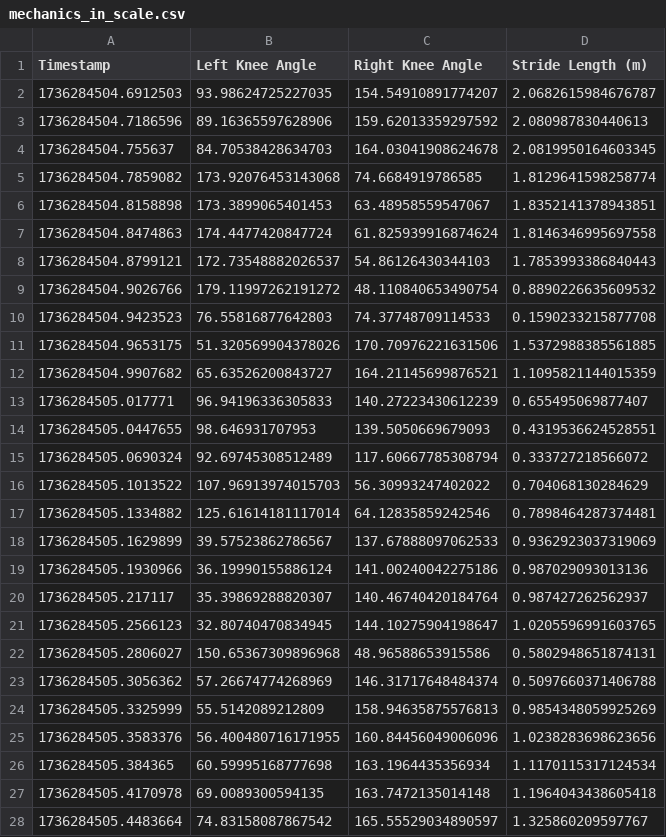
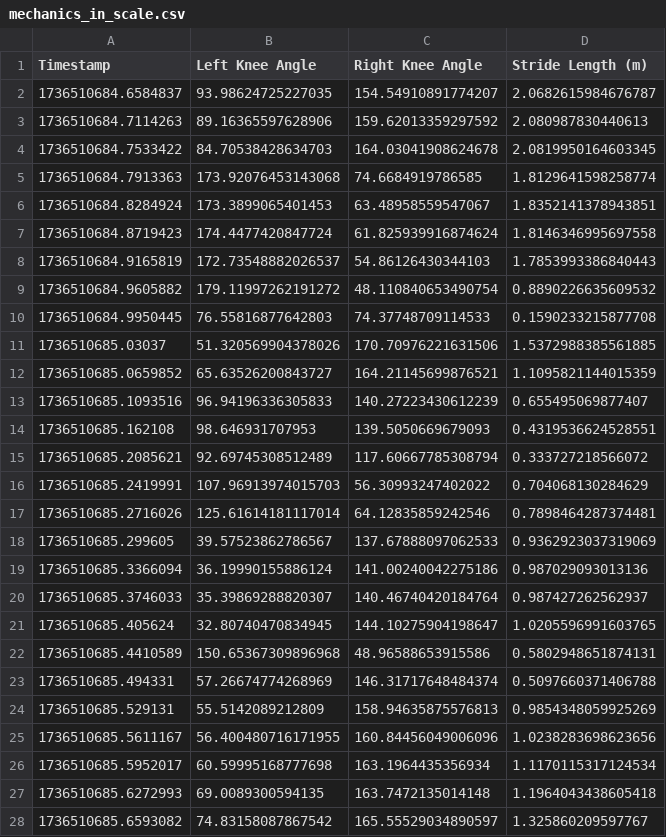
Before and after one commit to EmbeddedExplorer/Pose_Estimation_Usain-Bolt, a CSV file: mechanics_in_scale.csv, drawn as a sheet; only a part is shown; the diff covers the shown part only.

```diff
--- a/mechanics_in_scale.csv
+++ b/mechanics_in_scale.csv
@@ -1,28 +1,28 @@
 Timestamp,Left Knee Angle,Right Knee Angle,Stride Length (m)
-1736284504.6912503,93.98624725227035,154.54910891774207,2.0682615984676787
-1736284504.7186596,89.16365597628906,159.62013359297592,2.080987830440613
-1736284504.755637,84.70538428634703,164.03041908624678,2.0819950164603345
-1736284504.7859082,173.92076453143068,74.6684919786585,1.8129641598258774
-1736284504.8158898,173.3899065401453,63.48958559547067,1.8352141378943851
-1736284504.8474863,174.4477420847724,61.825939916874624,1.8146346995697558
-1736284504.8799121,172.73548882026537,54.86126430344103,1.7853993386840443
-1736284504.9026766,179.11997262191272,48.110840653490754,0.8890226635609532
-1736284504.9423523,76.55816877642803,74.37748709114533,0.1590233215877708
-1736284504.9653175,51.320569904378026,170.70976221631506,1.5372988385561885
-1736284504.9907682,65.63526200843727,164.21145699876521,1.1095821144015359
-1736284505.017771,96.94196336305833,140.27223430612239,0.655495069877407
-1736284505.0447655,98.646931707953,139.5050669679093,0.4319536624528551
-1736284505.0690324,92.69745308512489,117.60667785308794,0.333727218566072
-1736284505.1013522,107.96913974015703,56.30993247402022,0.704068130284629
-1736284505.1334882,125.61614181117014,64.12835859242546,0.7898464287374481
-1736284505.1629899,39.57523862786567,137.67888097062533,0.9362923037319069
-1736284505.1930966,36.19990155886124,141.00240042275186,0.987029093013136
-1736284505.217117,35.39869288820307,140.46740420184764,0.987427262562937
-1736284505.2566123,32.80740470834945,144.10275904198647,1.0205596991603765
-1736284505.2806027,150.65367309896968,48.96588653915586,0.5802948651874131
-1736284505.3056362,57.26674774268969,146.31717648484374,0.5097660371406788
-1736284505.3325999,55.5142089212809,158.94635875576813,0.9854348059925269
-1736284505.3583376,56.400480716171955,160.84456049006096,1.0238283698623656
-1736284505.384365,60.59995168777698,163.1964435356934,1.1170115317124534
-1736284505.4170978,69.0089300594135,163.7472135014148,1.1964043438605418
-1736284505.4483664,74.83158087867542,165.55529034890597,1.325860209597767
+1736510684.6584837,93.98624725227035,154.54910891774207,2.0682615984676787
+1736510684.7114263,89.16365597628906,159.62013359297592,2.080987830440613
+1736510684.7533422,84.70538428634703,164.03041908624678,2.0819950164603345
+1736510684.7913363,173.92076453143068,74.6684919786585,1.8129641598258774
+1736510684.8284924,173.3899065401453,63.48958559547067,1.8352141378943851
+1736510684.8719423,174.4477420847724,61.825939916874624,1.8146346995697558
+1736510684.9165819,172.73548882026537,54.86126430344103,1.7853993386840443
+1736510684.9605882,179.11997262191272,48.110840653490754,0.8890226635609532
+1736510684.9950445,76.55816877642803,74.37748709114533,0.1590233215877708
+1736510685.03037,51.320569904378026,170.70976221631506,1.5372988385561885
+1736510685.0659852,65.63526200843727,164.21145699876521,1.1095821144015359
+1736510685.1093516,96.94196336305833,140.27223430612239,0.655495069877407
+1736510685.162108,98.646931707953,139.5050669679093,0.4319536624528551
+1736510685.2085621,92.69745308512489,117.60667785308794,0.333727218566072
+1736510685.2419991,107.96913974015703,56.30993247402022,0.704068130284629
+1736510685.2716026,125.61614181117014,64.12835859242546,0.7898464287374481
+1736510685.299605,39.57523862786567,137.67888097062533,0.9362923037319069
+1736510685.3366094,36.19990155886124,141.00240042275186,0.987029093013136
+1736510685.3746033,35.39869288820307,140.46740420184764,0.987427262562937
+1736510685.405624,32.80740470834945,144.10275904198647,1.0205596991603765
+1736510685.4410589,150.65367309896968,48.96588653915586,0.5802948651874131
+1736510685.494331,57.26674774268969,146.31717648484374,0.5097660371406788
+1736510685.529131,55.5142089212809,158.94635875576813,0.9854348059925269
+1736510685.5611167,56.400480716171955,160.84456049006096,1.0238283698623656
+1736510685.5952017,60.59995168777698,163.1964435356934,1.1170115317124534
+1736510685.6272993,69.0089300594135,163.7472135014148,1.1964043438605418
+1736510685.6593082,74.83158087867542,165.55529034890597,1.325860209597767
```
Also changed, not shown: 172 edited cells elsewhere in this file, 5 other files.
